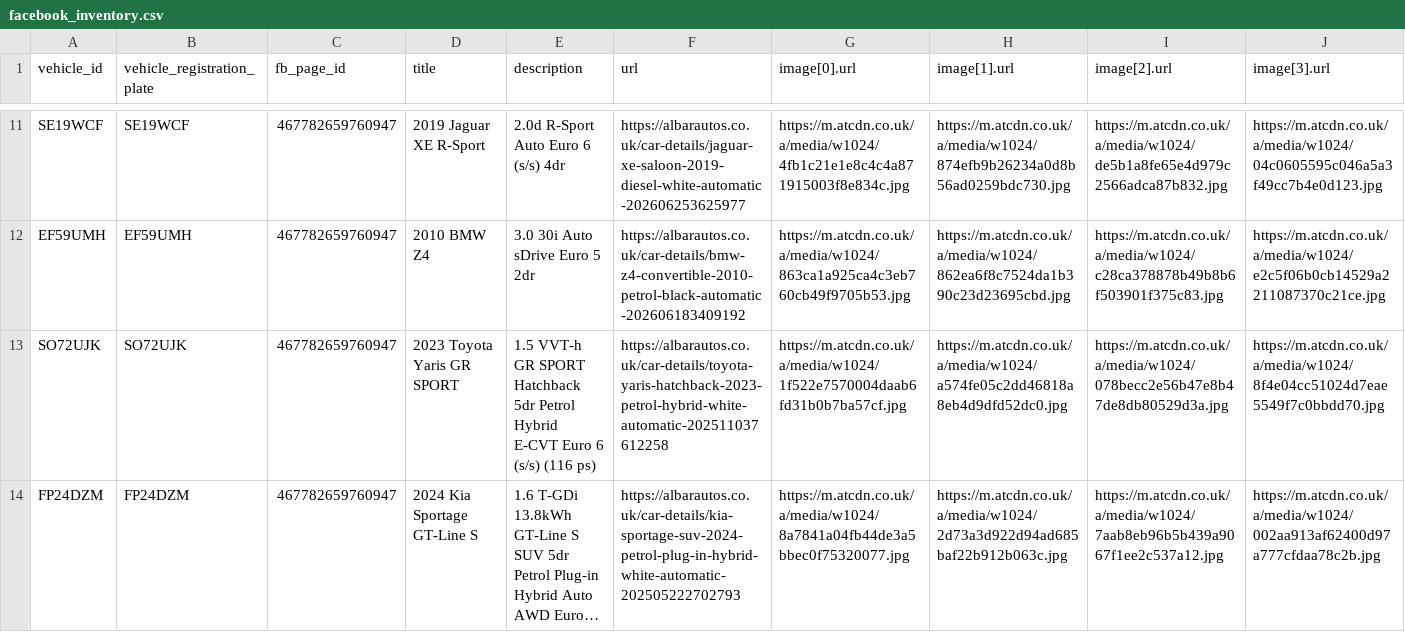
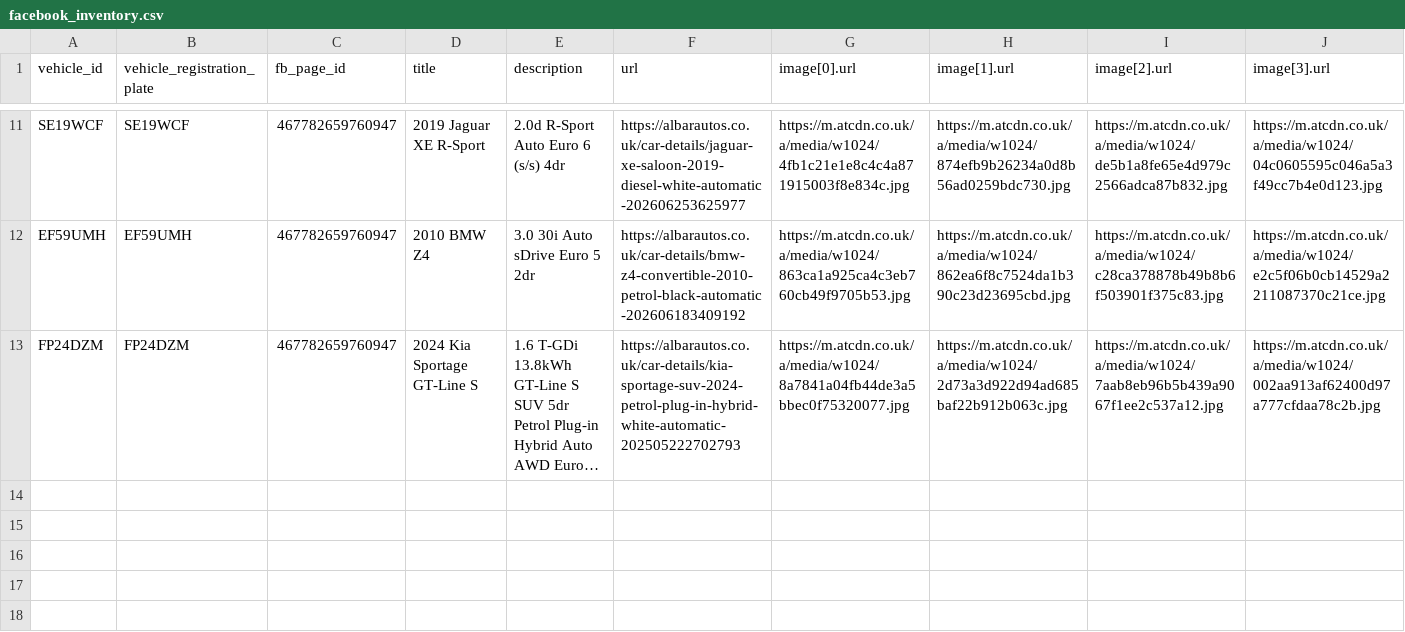
Before and after one commit to oli-a11y/albar-meta-feed, a CSV file: facebook_inventory.csv, drawn as a sheet; only a part is shown, gaps mark what is left out; long unchanged cells end in …; rows hold the shown columns only; the diff names each change by its address in the sheet, - before the commit and + after, or states it on an @@ line.

```diff
--- a/facebook_inventory.csv
+++ b/facebook_inventory.csv
-row 13: SO72UJK | SO72UJK | 467782659760947 | 2023 Toyota Yaris GR SPORT | 1.5 VVT-h GR SPORT Hatchback 5dr Petrol Hybrid E-CVT Euro 6 (s/s) (116 ps) | https://albarautos.co.uk/car-details/toyota-yaris-hatchback-2023-petrol-hybrid-white-automatic-202511037612258 | https://m.atcdn.co.uk/a/media/w1024/1f522e7570004daab6fd31b0b7ba57cf.jpg | https://m.atcdn.co.uk/a/media/w1024/a574fe05c2dd46818a8eb4d9dfd52dc0.jpg | https://m.atcdn.co.uk/a/media/w1024/078becc2e56b47e8b47de8db80529d3a.jpg | https://m.atcdn.co.uk/a/media/w1024/8f4e04cc51024d7eae5549f7c0bbdd70.jpg
```
